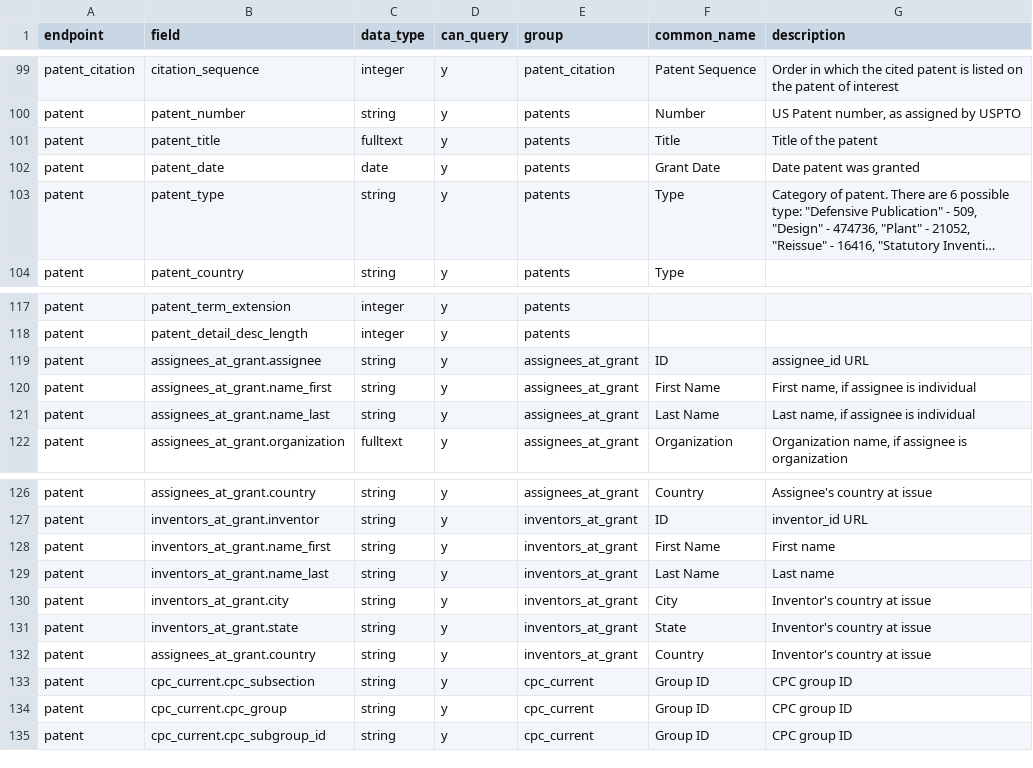
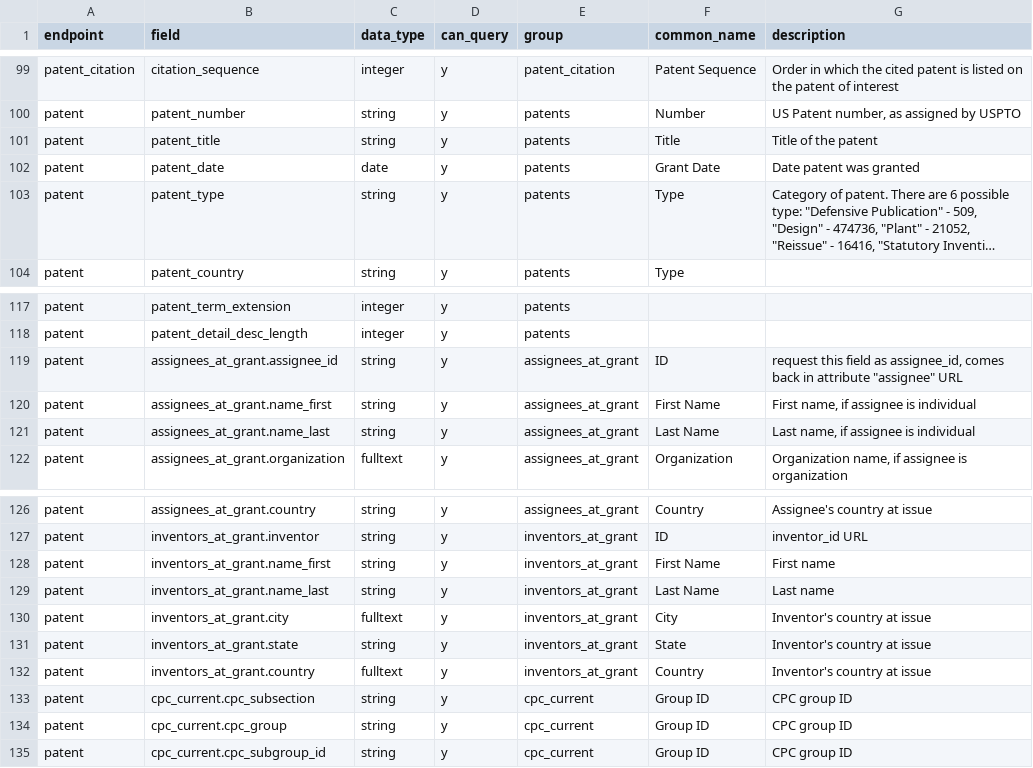
Before and after one commit to mustberuss/patentsview, a CSV file: data-raw/fieldsdf.csv, drawn as a sheet; only a part is shown, gaps mark what is left out; long unchanged cells end in ….

```diff
--- a/data-raw/fieldsdf.csv
+++ b/data-raw/fieldsdf.csv
@@ -100,3 +100,3 @@
 "patent","patent_number","string","y","patents","Number","US Patent number, as assigned by USPTO"
-"patent","patent_title","fulltext","y","patents","Title","Title of the patent"
+"patent","patent_title","string","y","patents","Title","Title of the patent"
 "patent","patent_date","date","y","patents","Grant Date","Date patent was granted"
@@ -118,3 +118,3 @@
 "patent","patent_detail_desc_length","integer","y","patents","",""
-"patent","assignees_at_grant.assignee","string","y","assignees_at_grant","ID","assignee_id URL"
+"patent","assignees_at_grant.assignee_id","string","y","assignees_at_grant","ID","request this field as assignee_id, comes back in attribute ""assignee"" URL"
 "patent","assignees_at_grant.name_first","string","y","assignees_at_grant","First Name","First name, if assignee is individual"
@@ -129,5 +129,5 @@
 "patent","inventors_at_grant.name_last","string","y","inventors_at_grant","Last Name","Last name"
-"patent","inventors_at_grant.city","string","y","inventors_at_grant","City","Inventor's country at issue"
+"patent","inventors_at_grant.city","fulltext","y","inventors_at_grant","City","Inventor's country at issue"
 "patent","inventors_at_grant.state","string","y","inventors_at_grant","State","Inventor's country at issue"
-"patent","assignees_at_grant.country","string","y","inventors_at_grant","Country","Inventor's country at issue"
+"patent","inventors_at_grant.country","fulltext","y","inventors_at_grant","Country","Inventor's country at issue"
 "patent","cpc_current.cpc_subsection","string","y","cpc_current","Group ID","CPC group ID"
```
Also changed, not shown: 39 other files.
